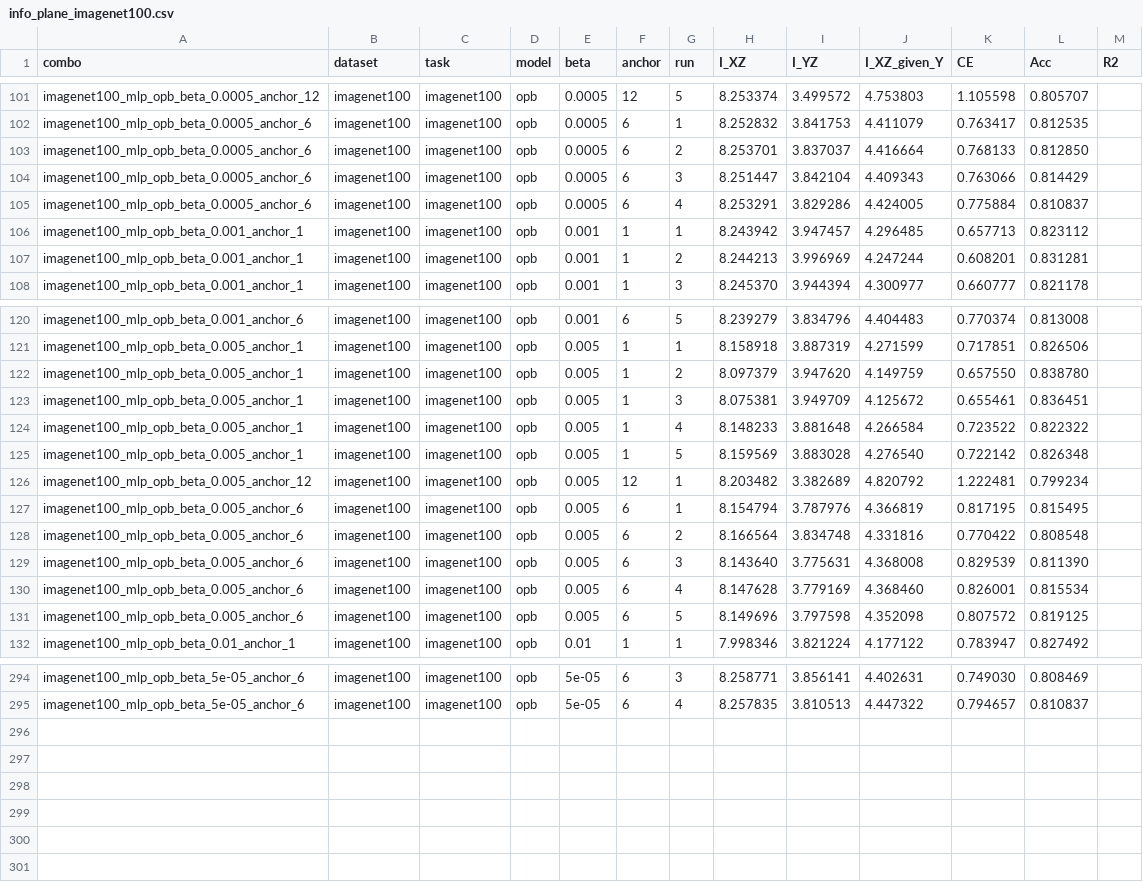
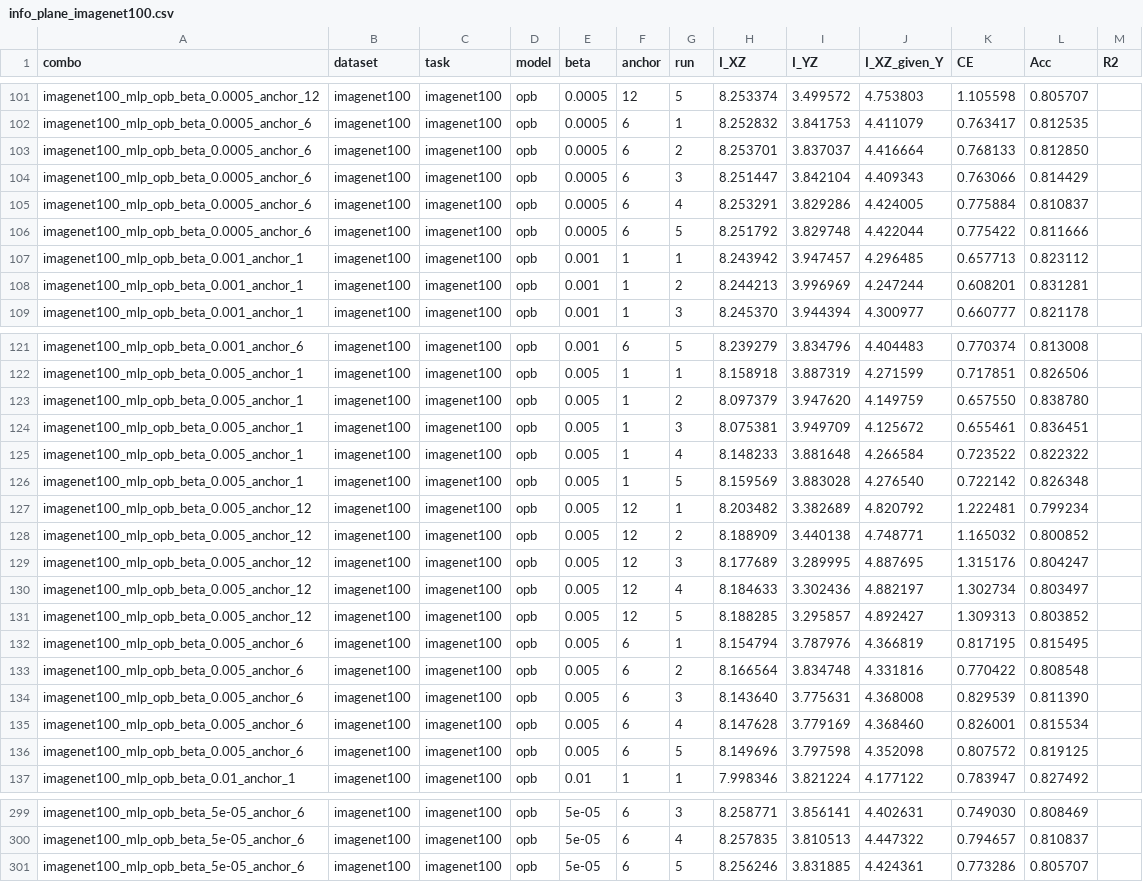
Before and after one commit to Ming-XF/DCVIB, a CSV file: output/compression_eval/info_plane_imagenet100.csv, drawn as a sheet; only a part is shown, gaps mark what is left out; the diff names each change by its address in the sheet, - before the commit and + after, or states it on an @@ line.

```diff
--- a/output/compression_eval/info_plane_imagenet100.csv
+++ b/output/compression_eval/info_plane_imagenet100.csv
+row 106: imagenet100_mlp_opb_beta_0.0005_anchor_6 | imagenet100 | imagenet100 | opb | 0.0005 | 6 | 5 | 8.251792 | 3.829748 | 4.422044 | 0.775422 | 0.811666
+row 128: imagenet100_mlp_opb_beta_0.005_anchor_12 | imagenet100 | imagenet100 | opb | 0.005 | 12 | 2 | 8.188909 | 3.440138 | 4.748771 | 1.165032 | 0.800852
+row 129: imagenet100_mlp_opb_beta_0.005_anchor_12 | imagenet100 | imagenet100 | opb | 0.005 | 12 | 3 | 8.177689 | 3.289995 | 4.887695 | 1.315176 | 0.804247
+row 130: imagenet100_mlp_opb_beta_0.005_anchor_12 | imagenet100 | imagenet100 | opb | 0.005 | 12 | 4 | 8.184633 | 3.302436 | 4.882197 | 1.302734 | 0.803497
+row 131: imagenet100_mlp_opb_beta_0.005_anchor_12 | imagenet100 | imagenet100 | opb | 0.005 | 12 | 5 | 8.188285 | 3.295857 | 4.892427 | 1.309313 | 0.803852
+row 301: imagenet100_mlp_opb_beta_5e-05_anchor_6 | imagenet100 | imagenet100 | opb | 5e-05 | 6 | 5 | 8.256246 | 3.831885 | 4.424361 | 0.773286 | 0.805707
```
Also changed, not shown: 14 other files.
